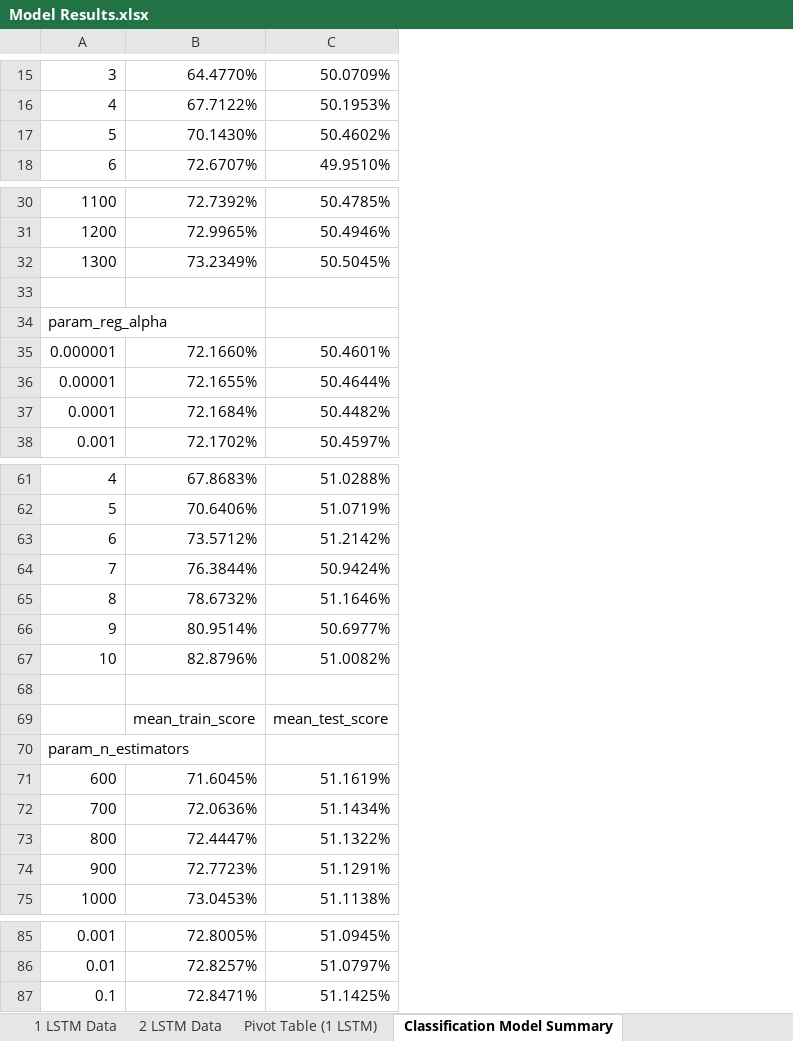
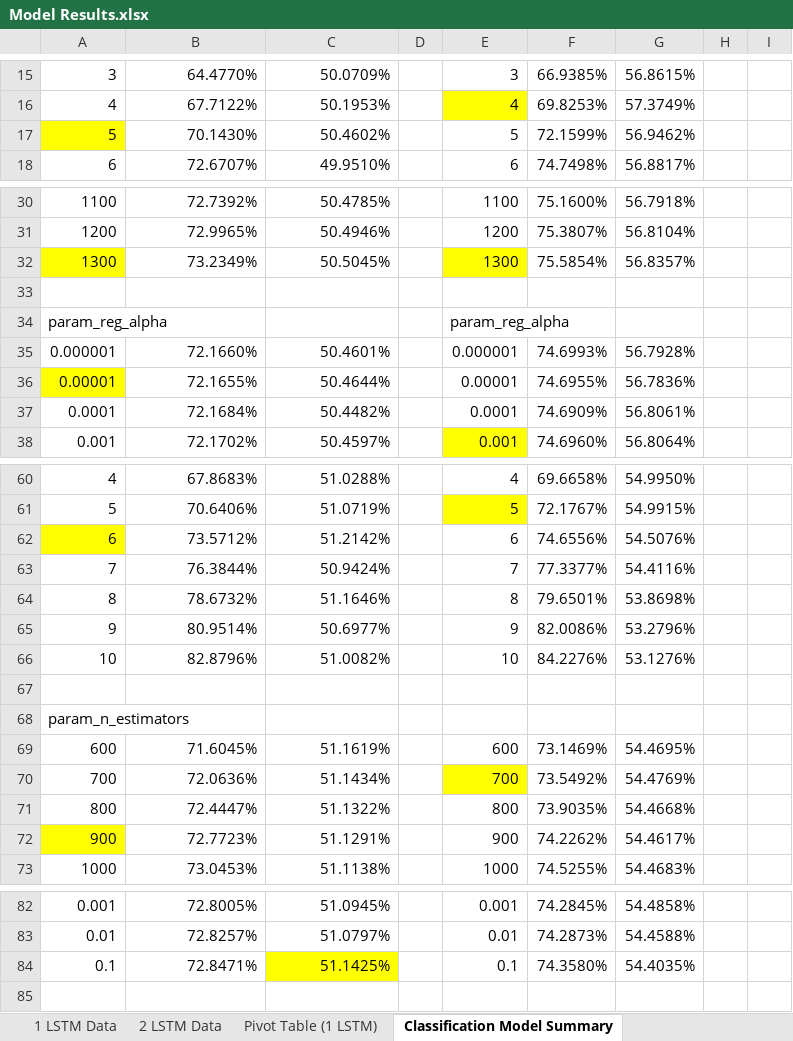
Before and after one commit to a35931chi/Equity-Price-Prediction, an Excel workbook: Model Results.xlsx, sheet Classification Model Summary, drawn as a sheet; only a part is shown, gaps mark what is left out; values as stored, in another font and other column widths than the file's, no borders; removed rows and columns are numbered as before the commit, all else as after; the diff covers the shown part only; the diff names each change by its address in the sheet, - before the commit and + after, or states it on an @@ line.

```diff
--- a/Model Results.xlsx (sheet Classification Model Summary)
+++ b/Model Results.xlsx (sheet Classification Model Summary)
+column D, empty
+column E, rows 15-18: 3 | 4 | 5 | 6; rows 30-38: 1100 | 1200 | 1300 |  | param_reg_alpha | 0.000001 | 0.00001 | 0.0001 | 0.001; rows 60-73: 4 | 5 | 6 | 7 | 8 | 9 | 10 |  |  | 600 | 700 | 800 | 900 | 1000; rows 82-84: 0.001 | 0.01 | 0.1
+column F, rows 15-18: 66.9385% | 69.8253% | 72.1599% | 74.7498%; rows 30-38: 75.1600% | 75.3807% | 75.5854% |  |  | 74.6993% | 74.6955% | 74.6909% | 74.6960%; rows 60-73: 69.6658% | 72.1767% | 74.6556% | 77.3377% | 79.6501% | 82.0086% | 84.2276% |  |  | 73.1469% | 73.5492% | 73.9035% | 74.2262% | 74.5255%; rows 82-84: 74.2845% | 74.2873% | 74.3580%
+column G, rows 15-18: 56.8615% | 57.3749% | 56.9462% | 56.8817%; rows 30-38: 56.7918% | 56.8104% | 56.8357% |  |  | 56.7928% | 56.7836% | 56.8061% | 56.8064%; rows 60-73: 54.9950% | 54.9915% | 54.5076% | 54.4116% | 53.8698% | 53.2796% | 53.1276% |  |  | 54.4695% | 54.4769% | 54.4668% | 54.4617% | 54.4683%; rows 82-84: 54.4858% | 54.4588% | 54.4035%
+column H, empty
+column I, empty
-A17 fill: none
+A17 fill: #FFFF00
-A32 fill: none
+A32 fill: #FFFF00
-A36 fill: none
+A36 fill: #FFFF00
-A62 fill: none
+A62 fill: #FFFF00
-row 69:  | mean_train_score | mean_test_score
-A72 fill: none
+A72 fill: #FFFF00
-C84 fill: none
+C84 fill: #FFFF00
```
Also changed, not shown: 2 added rows, 4 removed rows and cell formats elsewhere in this sheet, 3 other files.
